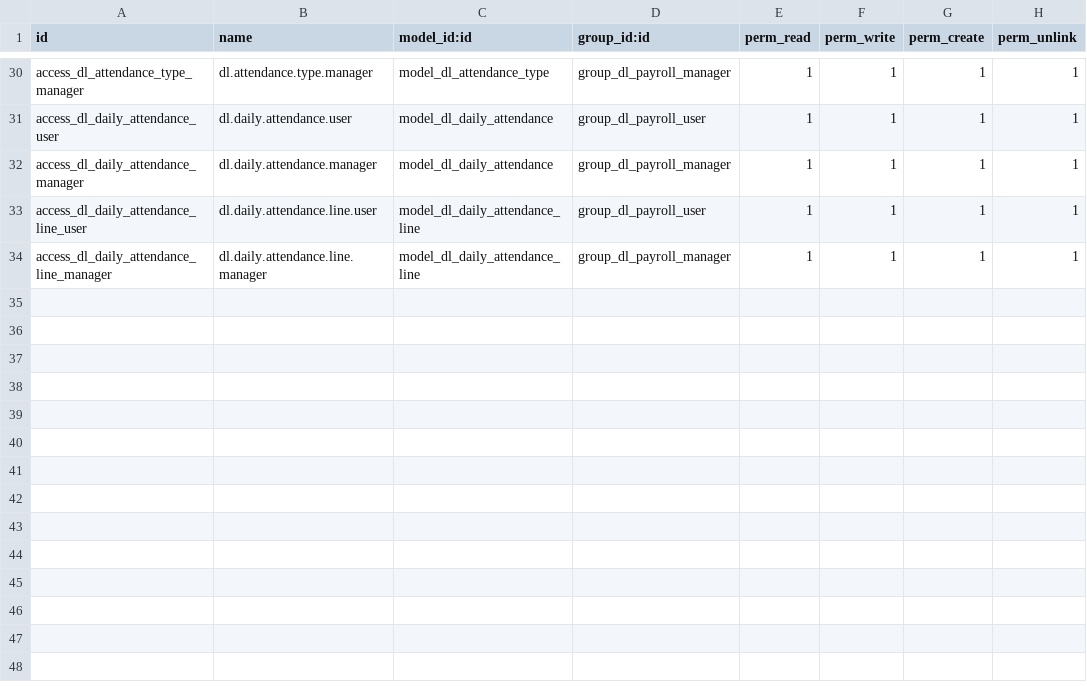
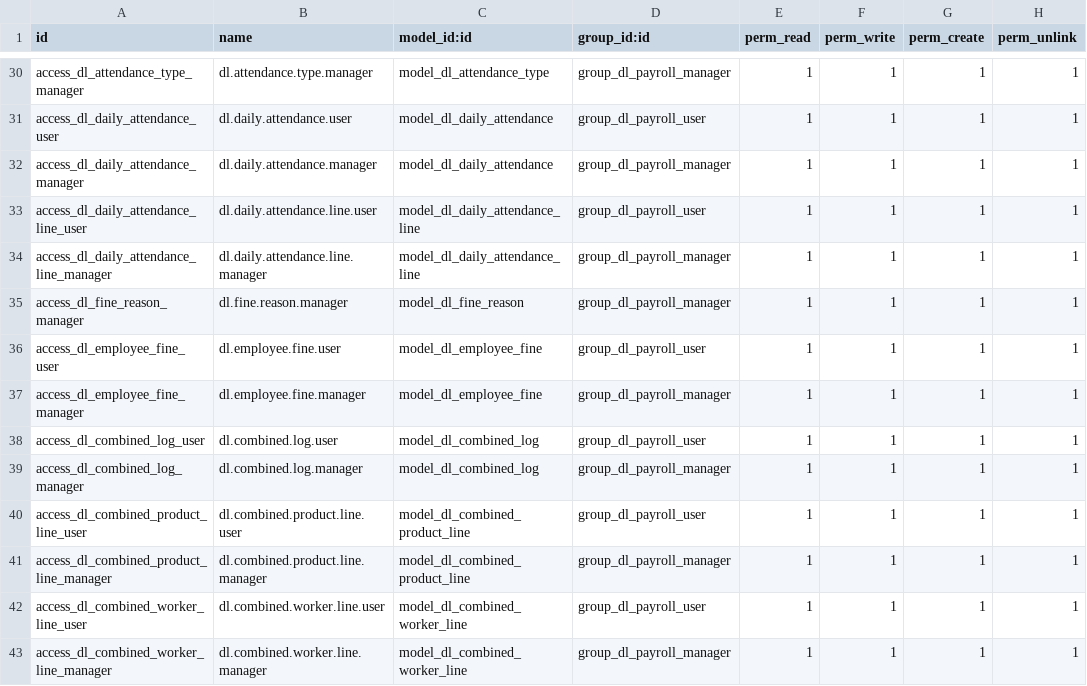
Before and after one commit to sonzai8/odoo, a CSV file: my_custom_addons/dl_wood_payroll/security/ir.model.access.csv, drawn as a sheet; only a part is shown, gaps mark what is left out; the diff names each change by its address in the sheet, - before the commit and + after, or states it on an @@ line.

Commit message:
feat: implement attendance auditing, production matrix reporting, and fine management system

```diff
--- a/my_custom_addons/dl_wood_payroll/security/ir.model.access.csv
+++ b/my_custom_addons/dl_wood_payroll/security/ir.model.access.csv
+row 35: access_dl_fine_reason_manager | dl.fine.reason.manager | model_dl_fine_reason | group_dl_payroll_manager | 1 | 1 | 1 | 1
+row 36: access_dl_employee_fine_user | dl.employee.fine.user | model_dl_employee_fine | group_dl_payroll_user | 1 | 1 | 1 | 1
+row 37: access_dl_employee_fine_manager | dl.employee.fine.manager | model_dl_employee_fine | group_dl_payroll_manager | 1 | 1 | 1 | 1
+row 38: access_dl_combined_log_user | dl.combined.log.user | model_dl_combined_log | group_dl_payroll_user | 1 | 1 | 1 | 1
+row 39: access_dl_combined_log_manager | dl.combined.log.manager | model_dl_combined_log | group_dl_payroll_manager | 1 | 1 | 1 | 1
+row 40: access_dl_combined_product_line_user | dl.combined.product.line.user | model_dl_combined_product_line | group_dl_payroll_user | 1 | 1 | 1 | 1
+row 41: access_dl_combined_product_line_manager | dl.combined.product.line.manager | model_dl_combined_product_line | group_dl_payroll_manager | 1 | 1 | 1 | 1
+row 42: access_dl_combined_worker_line_user | dl.combined.worker.line.user | model_dl_combined_worker_line | group_dl_payroll_user | 1 | 1 | 1 | 1
+row 43: access_dl_combined_worker_line_manager | dl.combined.worker.line.manager | model_dl_combined_worker_line | group_dl_payroll_manager | 1 | 1 | 1 | 1
```
Also changed, not shown: 20 other files.
